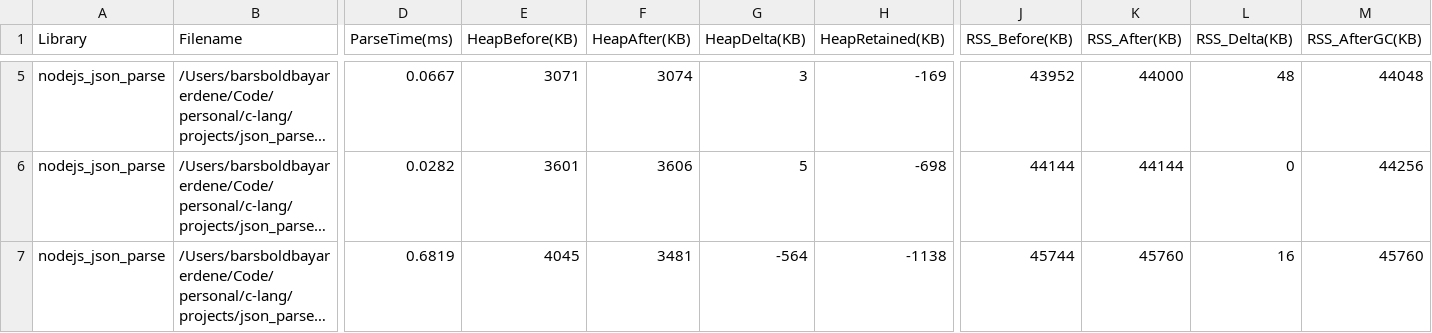
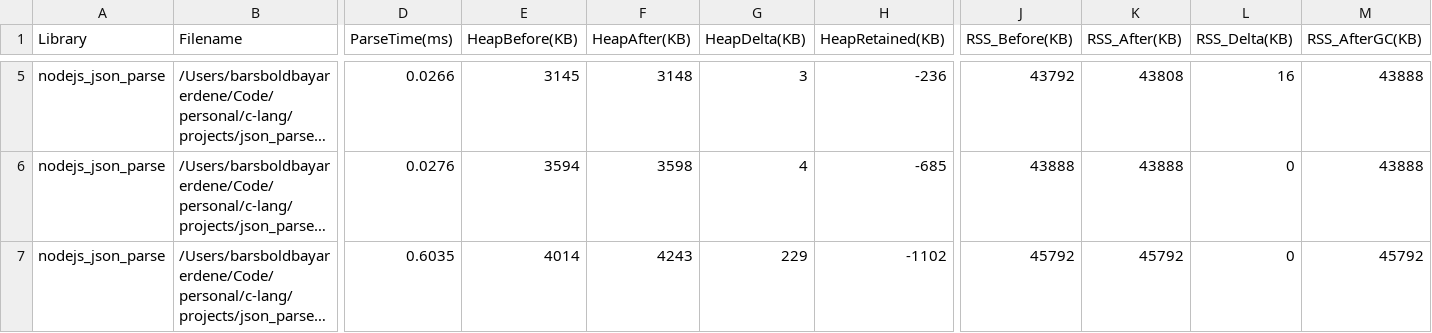
Before and after one commit to barsboldb/json_parser, a CSV file: benchmarks/results/memory_nodejs.csv, drawn as a sheet; only a part is shown, gaps mark what is left out; long unchanged cells end in …; the diff covers the shown part only; the diff names each change by its address in the sheet, - before the commit and + after, or states it on an @@ line.

```diff
--- a/benchmarks/results/memory_nodejs.csv
+++ b/benchmarks/results/memory_nodejs.csv
-D5 (ParseTime(ms)): 0.0667
+D5 (ParseTime(ms)): 0.0266
-E5 (HeapBefore(KB)): 3071
+E5 (HeapBefore(KB)): 3145
-F5 (HeapAfter(KB)): 3074
+F5 (HeapAfter(KB)): 3148
-H5 (HeapRetained(KB)): -169
+H5 (HeapRetained(KB)): -236
-J5 (RSS_Before(KB)): 43952
+J5 (RSS_Before(KB)): 43792
-K5 (RSS_After(KB)): 44000
+K5 (RSS_After(KB)): 43808
-L5 (RSS_Delta(KB)): 48
+L5 (RSS_Delta(KB)): 16
-M5 (RSS_AfterGC(KB)): 44048
+M5 (RSS_AfterGC(KB)): 43888
-D6 (ParseTime(ms)): 0.0282
+D6 (ParseTime(ms)): 0.0276
-E6 (HeapBefore(KB)): 3601
+E6 (HeapBefore(KB)): 3594
-F6 (HeapAfter(KB)): 3606
+F6 (HeapAfter(KB)): 3598
-G6 (HeapDelta(KB)): 5
+G6 (HeapDelta(KB)): 4
-H6 (HeapRetained(KB)): -698
+H6 (HeapRetained(KB)): -685
-J6 (RSS_Before(KB)): 44144
+J6 (RSS_Before(KB)): 43888
-K6 (RSS_After(KB)): 44144
+K6 (RSS_After(KB)): 43888
-M6 (RSS_AfterGC(KB)): 44256
+M6 (RSS_AfterGC(KB)): 43888
-D7 (ParseTime(ms)): 0.6819
+D7 (ParseTime(ms)): 0.6035
-E7 (HeapBefore(KB)): 4045
+E7 (HeapBefore(KB)): 4014
-F7 (HeapAfter(KB)): 3481
+F7 (HeapAfter(KB)): 4243
-G7 (HeapDelta(KB)): -564
+G7 (HeapDelta(KB)): 229
-H7 (HeapRetained(KB)): -1138
+H7 (HeapRetained(KB)): -1102
-J7 (RSS_Before(KB)): 45744
+J7 (RSS_Before(KB)): 45792
-K7 (RSS_After(KB)): 45760
+K7 (RSS_After(KB)): 45792
-L7 (RSS_Delta(KB)): 16
+L7 (RSS_Delta(KB)): 0
-M7 (RSS_AfterGC(KB)): 45760
+M7 (RSS_AfterGC(KB)): 45792
```
Also changed, not shown: 54 edited cells elsewhere in this file, benchmarks/results/json_parser_results.csv, benchmarks/results/memory_json_parser.csv, 25 other files.
